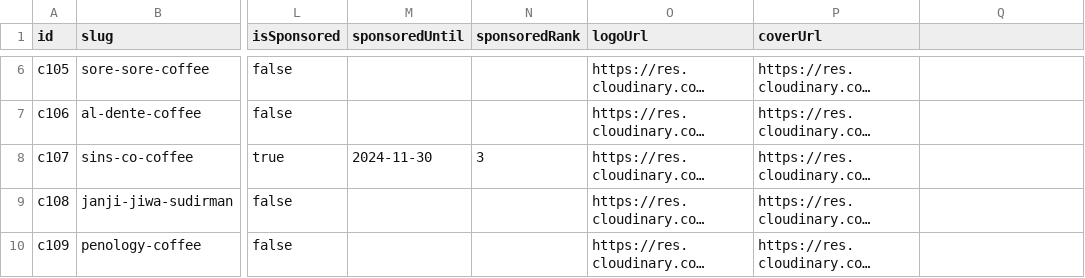
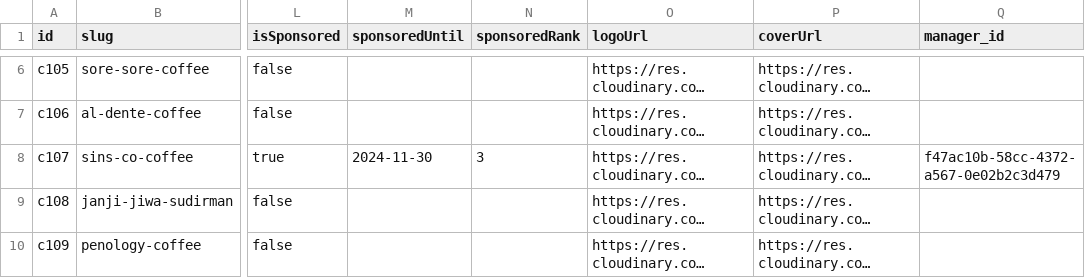
Before and after one commit to taufiksamantha-web/nongkrongr, a CSV file: cafes.csv, drawn as a sheet; only a part is shown, gaps mark what is left out; long unchanged cells end in …; the diff names each change by its address in the sheet, - before the commit and + after, or states it on an @@ line.

```diff
--- a/cafes.csv
+++ b/cafes.csv
-Q1: (empty)
+Q1: manager_id
-Q8 (manager_id): (empty)
+Q8 (manager_id): f47ac10b-58cc-4372-a567-0e02b2c3d479
```
Also changed, not shown: 13 other files.
